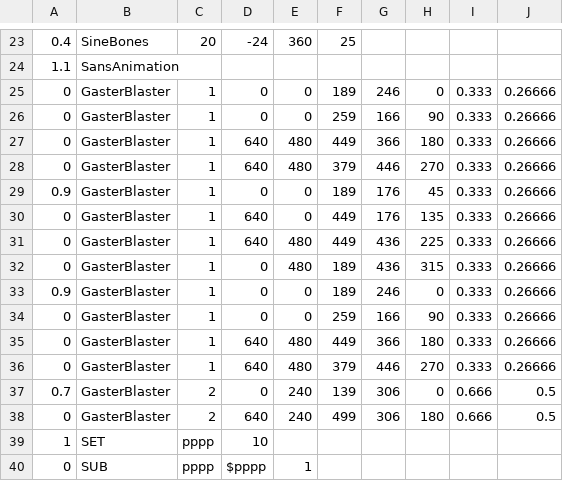
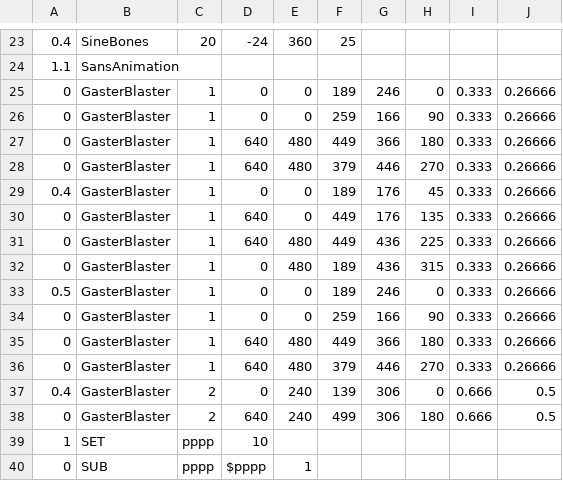
Before and after one commit to 07SharkTomato27/SharkTomato-fight, a CSV file: sans_intro.csv, drawn as a sheet; only a part is shown, gaps mark what is left out.

Commit message:
Update sans_intro.csv

```diff
--- a/sans_intro.csv
+++ b/sans_intro.csv
@@ -28,3 +28,3 @@
 0,GasterBlaster,1,640,480,379,446,270,0.333,0.26666
-0.9,GasterBlaster,1,0,0,189,176,45,0.333,0.26666
+0.4,GasterBlaster,1,0,0,189,176,45,0.333,0.26666
 0,GasterBlaster,1,640,0,449,176,135,0.333,0.26666
@@ -32,3 +32,3 @@
 0,GasterBlaster,1,0,480,189,436,315,0.333,0.26666
-0.9,GasterBlaster,1,0,0,189,246,0,0.333,0.26666
+0.5,GasterBlaster,1,0,0,189,246,0,0.333,0.26666
 0,GasterBlaster,1,0,0,259,166,90,0.333,0.26666
@@ -36,3 +36,3 @@
 0,GasterBlaster,1,640,480,379,446,270,0.333,0.26666
-0.7,GasterBlaster,2,0,240,139,306,0,0.666,0.5
+0.4,GasterBlaster,2,0,240,139,306,0,0.666,0.5
 0,GasterBlaster,2,640,240,499,306,180,0.666,0.5
```
